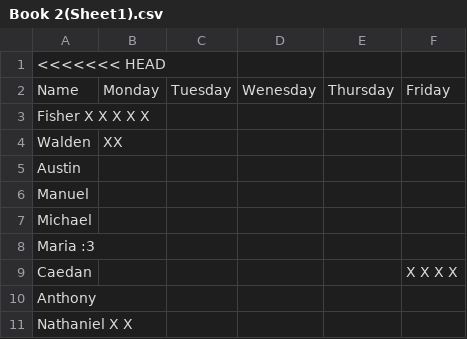
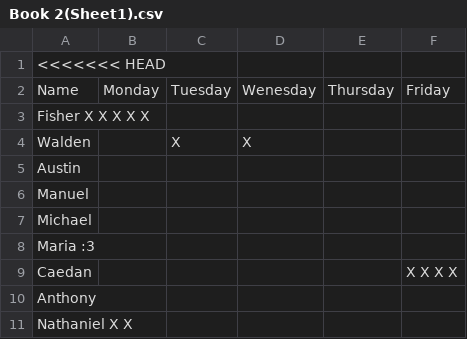
Before and after one commit to kk1113346/attendance, a CSV file: Book 2(Sheet1).csv, drawn as a sheet.

Commit message:
Update Book 2(Sheet1).csv

```diff
--- a/Book 2(Sheet1).csv
+++ b/Book 2(Sheet1).csv
@@ -3,3 +3,3 @@ Name ,Monday,Tuesday,Wenesday,Thursday,Friday
 "Fisher	X	X	X	X	X",,,,,
-Walden,XX,,,,
+Walden,,X,X,,
 Austin,,,,,
```
